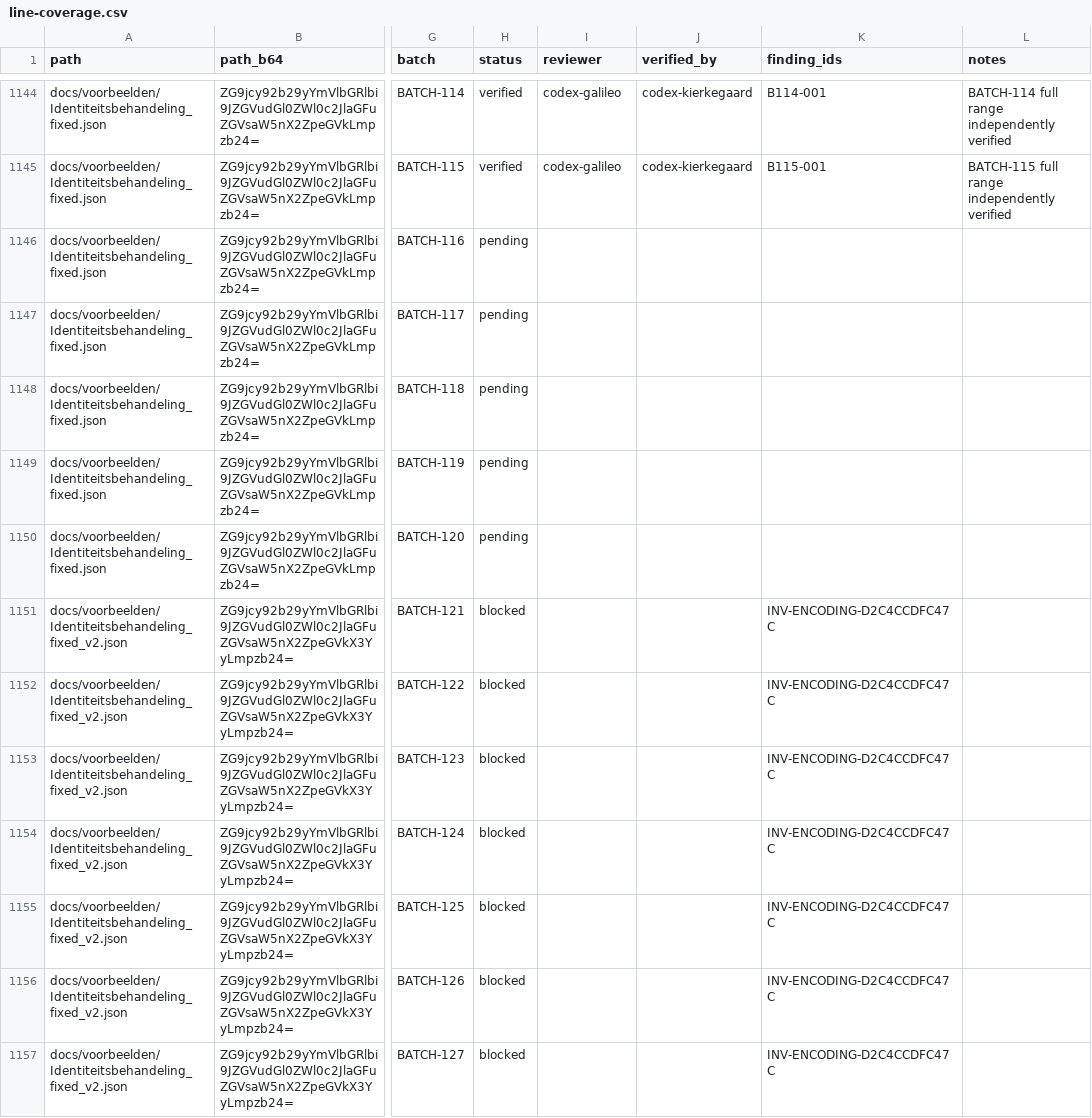
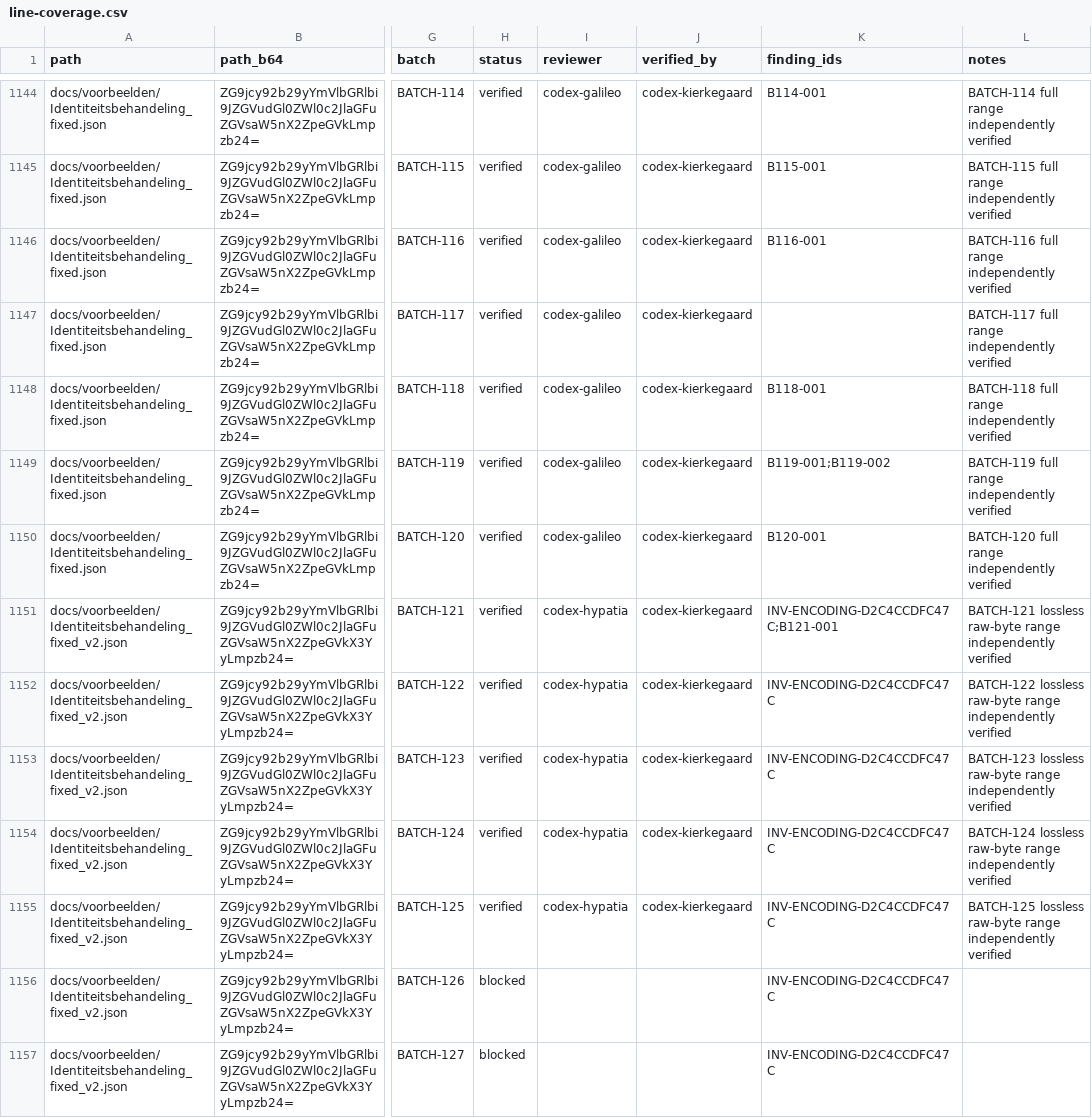
Before and after one commit to Chris-Lehnen-ICT-CONSULTING/Definitie-app-zakelijk, a CSV file: docs/reviews/2026-08-07-line-by-line/scope/line-coverage.csv, drawn as a sheet; only a part is shown, gaps mark what is left out; the diff names each change by its address in the sheet, - before the commit and + after, or states it on an @@ line.

Commit message:
docs(DEF-XX): record twelfth exhaustive review wave

```diff
--- a/docs/reviews/2026-08-07-line-by-line/scope/line-coverage.csv
+++ b/docs/reviews/2026-08-07-line-by-line/scope/line-coverage.csv
-H1146:H1150 (status): pending
+H1146:H1150 (status): verified
-I1146:I1150 (reviewer): (empty)
+I1146:I1150 (reviewer): codex-galileo
-J1146:J1155 (verified_by): (empty)
+J1146:J1155 (verified_by): codex-kierkegaard
-K1146 (finding_ids): (empty)
+K1146 (finding_ids): B116-001
-L1146 (notes): (empty)
+L1146 (notes): BATCH-116 full range independently verified
-L1147 (notes): (empty)
+L1147 (notes): BATCH-117 full range independently verified
-K1148 (finding_ids): (empty)
+K1148 (finding_ids): B118-001
-L1148 (notes): (empty)
+L1148 (notes): BATCH-118 full range independently verified
-K1149 (finding_ids): (empty)
+K1149 (finding_ids): B119-001;B119-002
-L1149 (notes): (empty)
+L1149 (notes): BATCH-119 full range independently verified
-K1150 (finding_ids): (empty)
+K1150 (finding_ids): B120-001
-L1150 (notes): (empty)
+L1150 (notes): BATCH-120 full range independently verified
-H1151:H1155 (status): blocked
+H1151:H1155 (status): verified
-I1151:I1155 (reviewer): (empty)
+I1151:I1155 (reviewer): codex-hypatia
-K1151 (finding_ids): INV-ENCODING-D2C4CCDFC47C
+K1151 (finding_ids): INV-ENCODING-D2C4CCDFC47C;B121-001
-L1151 (notes): (empty)
+L1151 (notes): BATCH-121 lossless raw-byte range independently verified
-L1152 (notes): (empty)
+L1152 (notes): BATCH-122 lossless raw-byte range independently verified
-L1153 (notes): (empty)
+L1153 (notes): BATCH-123 lossless raw-byte range independently verified
-L1154 (notes): (empty)
+L1154 (notes): BATCH-124 lossless raw-byte range independently verified
-L1155 (notes): (empty)
+L1155 (notes): BATCH-125 lossless raw-byte range independently verified
```
Also changed, not shown: docs/reviews/2026-08-07-line-by-line/scope/batch-index.csv, docs/reviews/2026-08-07-line-by-line/scope/file-inventory.csv, 28 other files.
